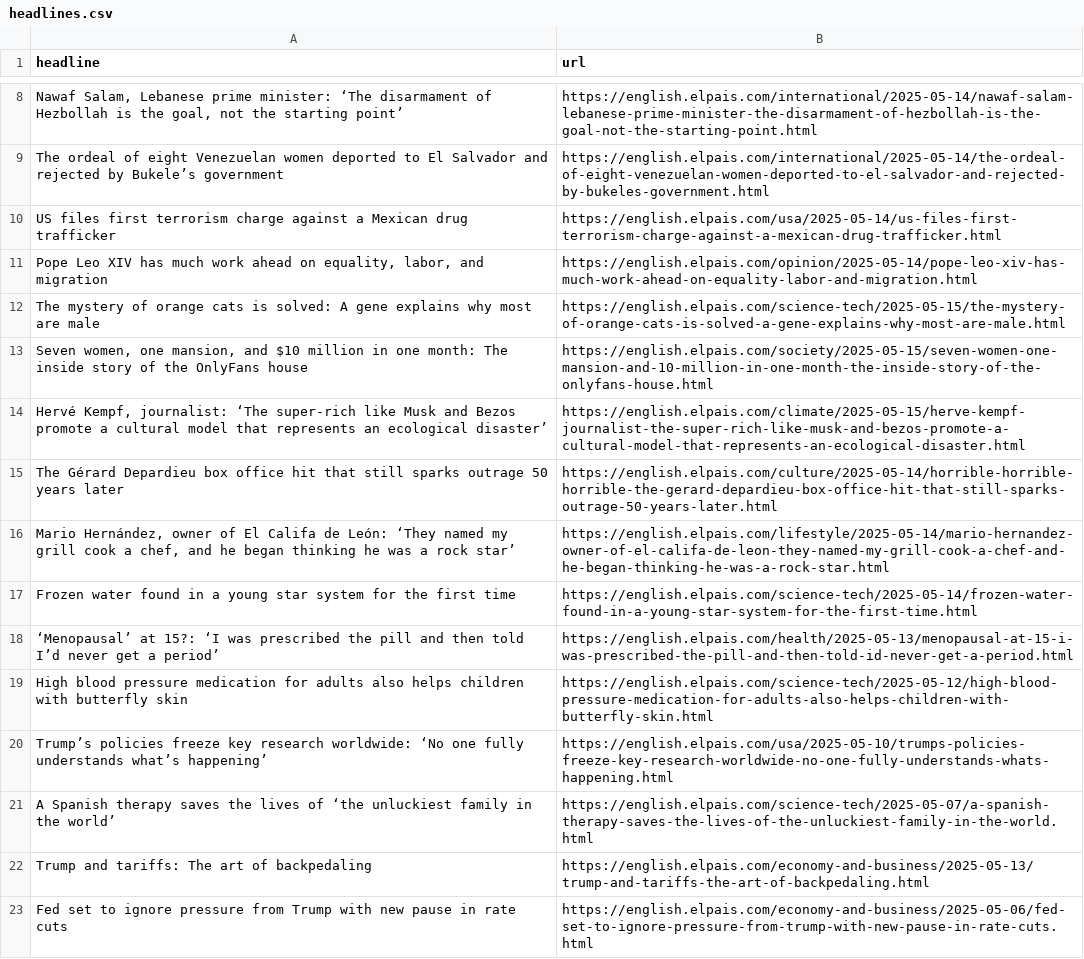
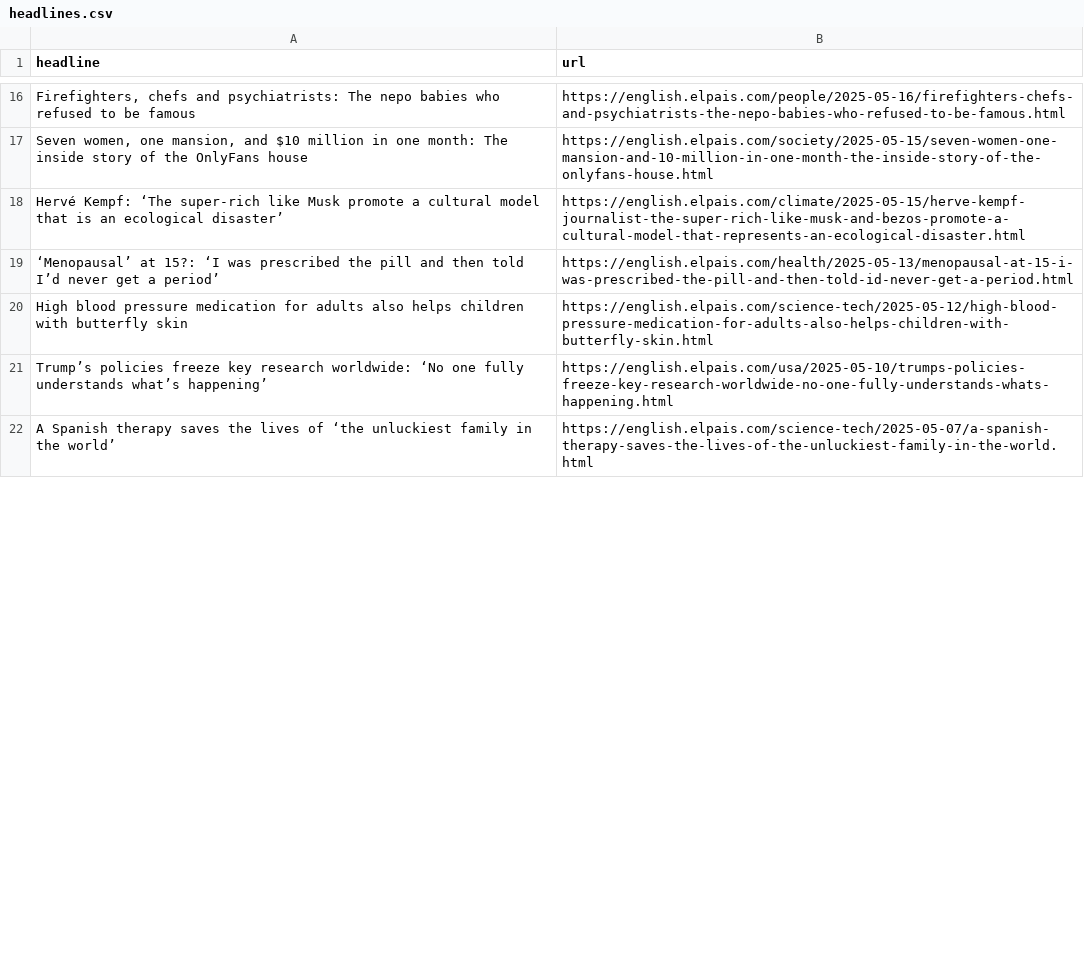
Before and after one commit to ElisabethLind/el_Pais_autoscraper, a CSV file: headlines.csv, drawn as a sheet; only a part is shown, gaps mark what is left out; removed rows and columns are numbered as before the commit, all else as after; the diff covers the shown part only; the diff names each change by its address in the sheet, - before the commit and + after, or states it on an @@ line.

```diff
--- a/headlines.csv
+++ b/headlines.csv
-row 8: Nawaf Salam, Lebanese prime minister: ‘The disarmament of Hezbollah is the goal, not the starting point’ | https://english.elpais.com/international/2025-05-14/nawaf-salam-lebanese-prime-minister-the-disarmament-of-hezbollah-is-the-goal-not-the-starting-point.html
-row 9: The ordeal of eight Venezuelan women deported to El Salvador and rejected by Bukele’s government | https://english.elpais.com/international/2025-05-14/the-ordeal-of-eight-venezuelan-women-deported-to-el-salvador-and-rejected-by-bukeles-government.html
-row 10: US files first terrorism charge against a Mexican drug trafficker | https://english.elpais.com/usa/2025-05-14/us-files-first-terrorism-charge-against-a-mexican-drug-trafficker.html
-row 11: Pope Leo XIV has much work ahead on equality, labor, and migration | https://english.elpais.com/opinion/2025-05-14/pope-leo-xiv-has-much-work-ahead-on-equality-labor-and-migration.html
-row 12: The mystery of orange cats is solved: A gene explains why most are male | https://english.elpais.com/science-tech/2025-05-15/the-mystery-of-orange-cats-is-solved-a-gene-explains-why-most-are-male.html
+row 16: Firefighters, chefs and psychiatrists: The nepo babies who refused to be famous | https://english.elpais.com/people/2025-05-16/firefighters-chefs-and-psychiatrists-the-nepo-babies-who-refused-to-be-famous.html
-A18 (headline): Hervé Kempf, journalist: ‘The super-rich like Musk and Bezos promote a cultural model that represents an ecological…
+A18 (headline): Hervé Kempf: ‘The super-rich like Musk promote a cultural model that is an ecological…
-row 15: The Gérard Depardieu box office hit that still sparks outrage 50 years later | https://english.elpais.com/culture/2025-05-14/horrible-horrible-horrible-the-gerard-depardieu-box-office-hit-that-still-sparks-outrage-50-years-later.html
-row 16: Mario Hernández, owner of El Califa de León: ‘They named my grill cook a chef, and he began thinking he was a rock star’ | https://english.elpais.com/lifestyle/2025-05-14/mario-hernandez-owner-of-el-califa-de-leon-they-named-my-grill-cook-a-chef-and-he-began-thinking-he-was-a-rock-star.html
-row 17: Frozen water found in a young star system for the first time | https://english.elpais.com/science-tech/2025-05-14/frozen-water-found-in-a-young-star-system-for-the-first-time.html
-row 22: Trump and tariffs: The art of backpedaling | https://english.elpais.com/economy-and-business/2025-05-13/trump-and-tariffs-the-art-of-backpedaling.html
-row 23: Fed set to ignore pressure from Trump with new pause in rate cuts | https://english.elpais.com/economy-and-business/2025-05-06/fed-set-to-ignore-pressure-from-trump-with-new-pause-in-rate-cuts.html
```
Also changed, not shown: 17 added rows, 7 removed rows and 1 moved row elsewhere in this file.
